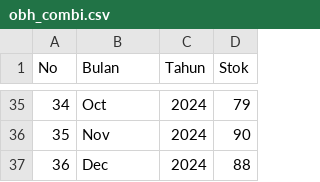
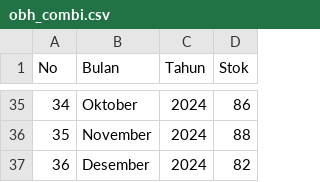
Before and after one commit to djynjae/skripsi_prediksiobat, a CSV file: data_csv/obh_combi.csv, drawn as a sheet; only a part is shown, gaps mark what is left out; the diff covers the shown part only.

```diff
--- a/data_csv/obh_combi.csv
+++ b/data_csv/obh_combi.csv
@@ -35,3 +35,3 @@
-34;Oct;2024;79
-35;Nov;2024;90
-36;Dec;2024;88
+34;Oktober;2024;86
+35;November;2024;88
+36;Desember;2024;82
```
Also changed, not shown: 63 edited cells elsewhere in this file, data_csv/paratusin.csv, 10 other files.
